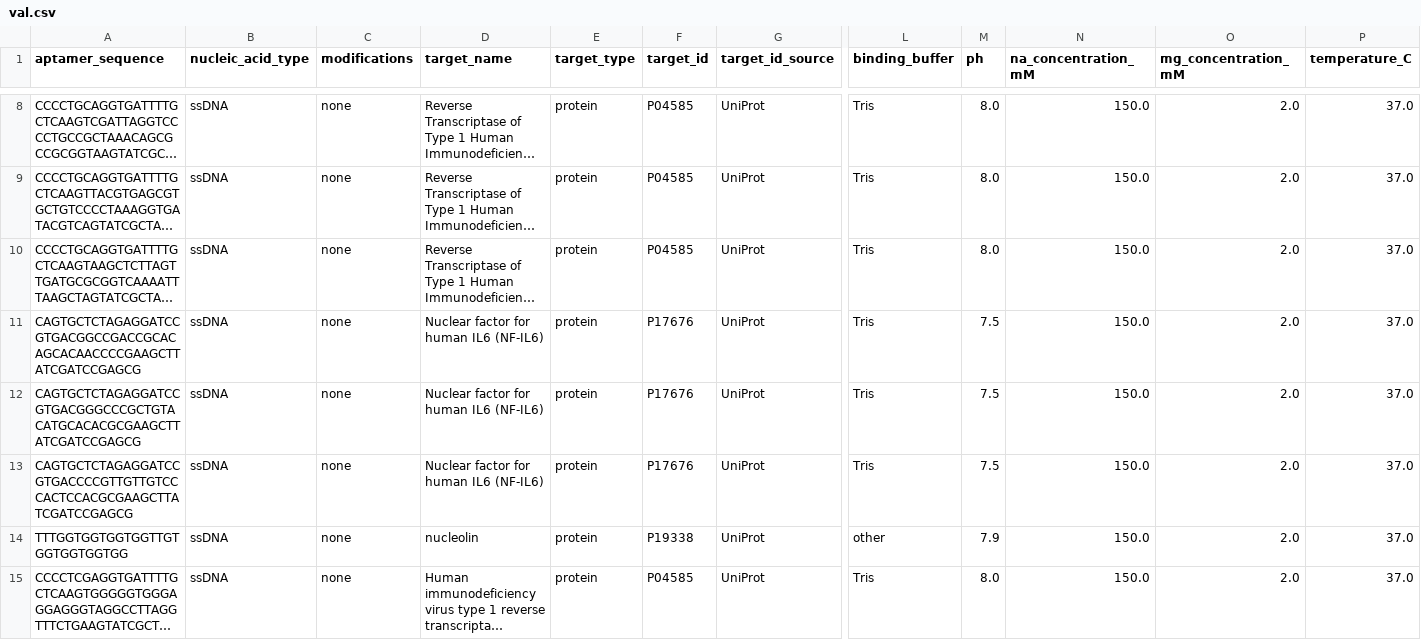
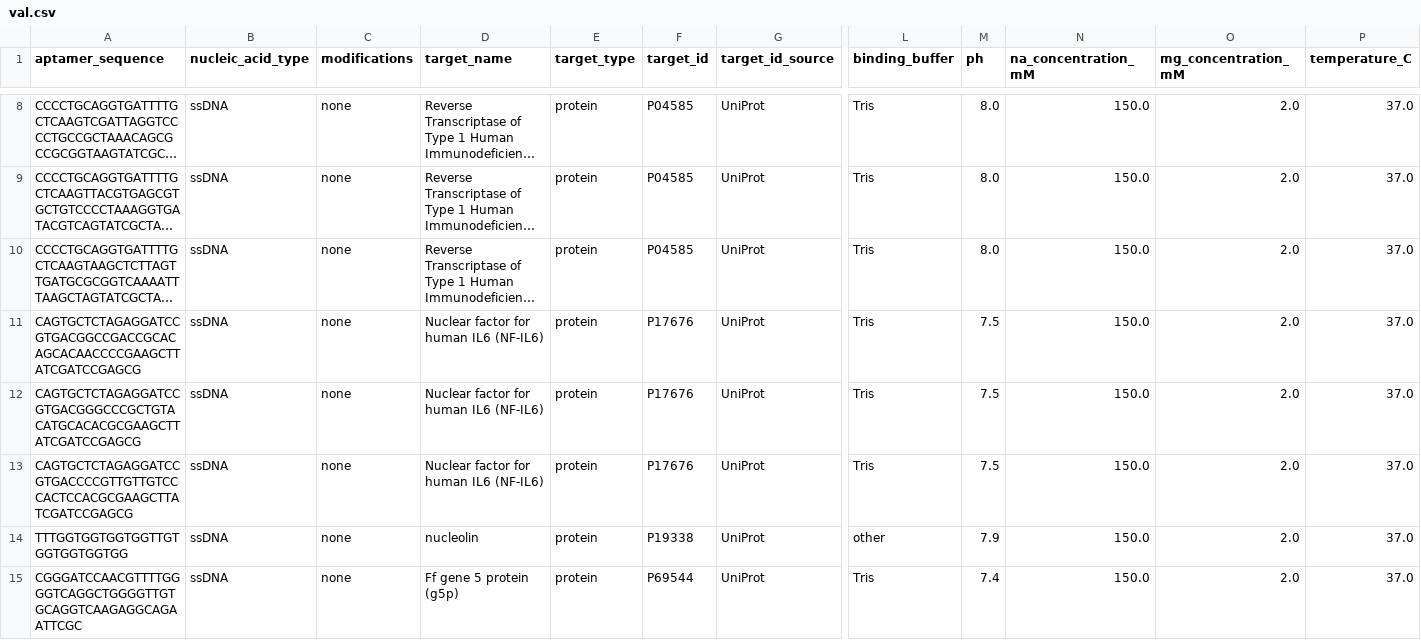
Before and after one commit to shivanshb828/CondAptNet, a CSV file: data/augmented/val.csv, drawn as a sheet; only a part is shown, gaps mark what is left out; the shorter side is filled out with more unchanged rows; long unchanged cells end in …; rows hold the shown columns only; the diff covers the shown part only; the diff names each change by its address in the sheet, - before the commit and + after, or states it on an @@ line.

Commit message:
data: regenerate augmented splits — enrichment +48 rows + albumin split fix
Regenerated from master_dataset_v2.csv (post protein-enrichment-gap fix).

Two changes drive the delta vs prior split at d6565ad:
  1. 48 rows gained protein_sequence via the enrichment pass, now passing
     augment.py's ready filter (protein_sequence notna + target_type=protein).
  2. 3 albumin rows had their split column updated to train/val for
     priority-target coverage (commit ecc22eb).

Row count delta (data rows, excluding header):
  tier1_train: 15,430 → 15,633  (+203)
  val:            226  →    232  (+6 — entirely from enrichment, val-split rows)
  test:           214  →    228  (+14 — entirely from enrichment, test-split rows)

The tier1_train +203 reflects 28 newly enriched train-split rows passed
through augmentation (rev_comp + truncations + cross_neg + scrambled),
offset by the leakage guard removing 13 more sequences that now appear in
val/test after enrichment (guard: 4 drops → 17 drops).

SHA-256:
  tier1_train.csv: 66c11810fc87729f8214ca8b98060c14e9f12599a4599ce869f0ed88dcc8c4ee
  val.csv:         e8bc8fce827545b804a73e714dfcd8b7e4c3d4fec01c73021f77c8181f8ba332
  test.csv:        4a5a79a5fdd6b8a59cab9f95b762145e8d9c1d672889fdc888dfd5d4769861eb

```diff
--- a/data/augmented/val.csv
+++ b/data/augmented/val.csv
+row 15: CGGGATCCAACGTTTTGGGGTCAGGCTGGGGTTGTGCAGGTCAAGAGGCAGAATTCGC | ssDNA | none | Ff gene 5 protein (g5p) | protein | P69544 | UniProt | Tris | 7.4 | 150.0 | 2.0 | 37.0
```
Also changed, not shown: 5 added rows elsewhere in this file, 2 other files.
